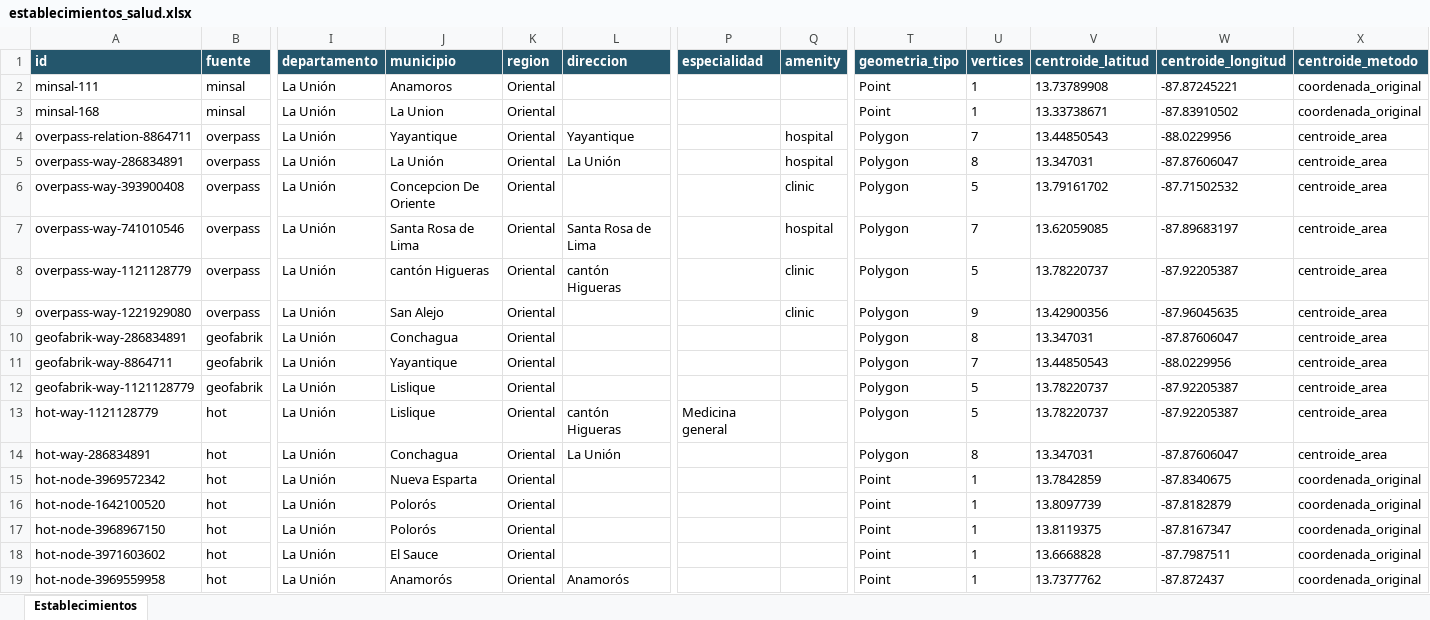
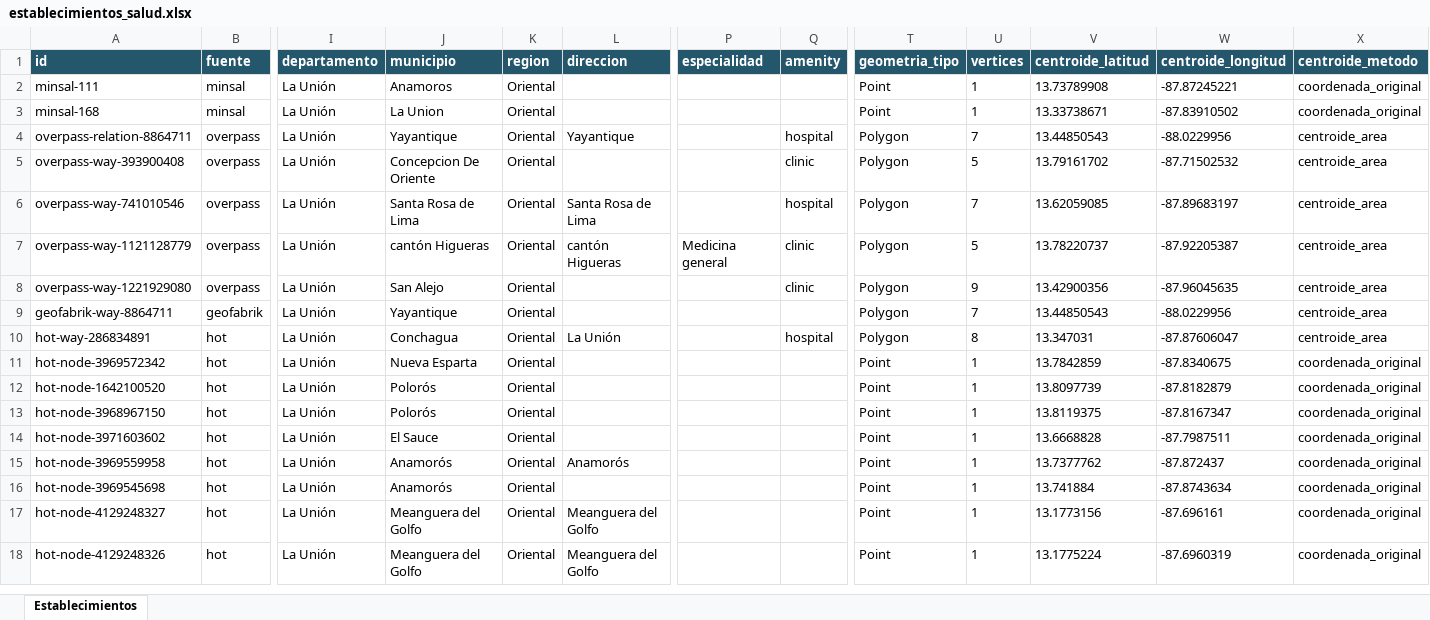
Before and after one commit to Hean0364/gis-unidades-salud, an Excel workbook: data/por_departamento/La Unión/establecimientos_salud.xlsx, sheet Establecimientos, drawn as a sheet; only a part is shown, gaps mark what is left out; the shorter side is filled out with more unchanged rows; values as stored, in another font and other column widths than the file's, no borders; removed rows and columns are numbered as before the commit, all else as after; rows hold the shown columns only; the diff names each change by its address in the sheet, - before the commit and + after, or states it on an @@ line.

```diff
--- a/data/por_departamento/La Unión/establecimientos_salud.xlsx (sheet Establecimientos)
+++ b/data/por_departamento/La Unión/establecimientos_salud.xlsx (sheet Establecimientos)
-row 5: overpass-way-286834891 | overpass | La Unión | La Unión | Oriental | La Unión |  | hospital | Polygon | 8 | 13.347031 | -87.87606047 | centroide_area
-P7 (especialidad): (empty)
+P7 (especialidad): Medicina general
-row 10: geofabrik-way-286834891 | geofabrik | La Unión | Conchagua | Oriental |  |  |  | Polygon | 8 | 13.347031 | -87.87606047 | centroide_area
-row 12: geofabrik-way-1121128779 | geofabrik | La Unión | Lislique | Oriental |  |  |  | Polygon | 5 | 13.78220737 | -87.92205387 | centroide_area
-row 13: hot-way-1121128779 | hot | La Unión | Lislique | Oriental | cantón Higueras | Medicina general |  | Polygon | 5 | 13.78220737 | -87.92205387 | centroide_area
-Q10 (amenity): (empty)
+Q10 (amenity): hospital
```
Also changed, not shown: data/por_departamento/Chalatenango/establecimientos_salud.xlsx, data/por_departamento/Cuscatlán/establecimientos_salud.xlsx, 30 other files.
